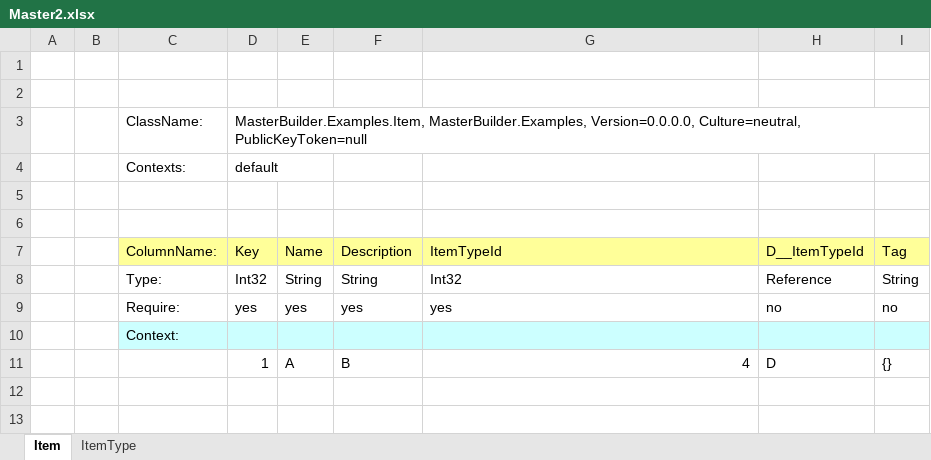
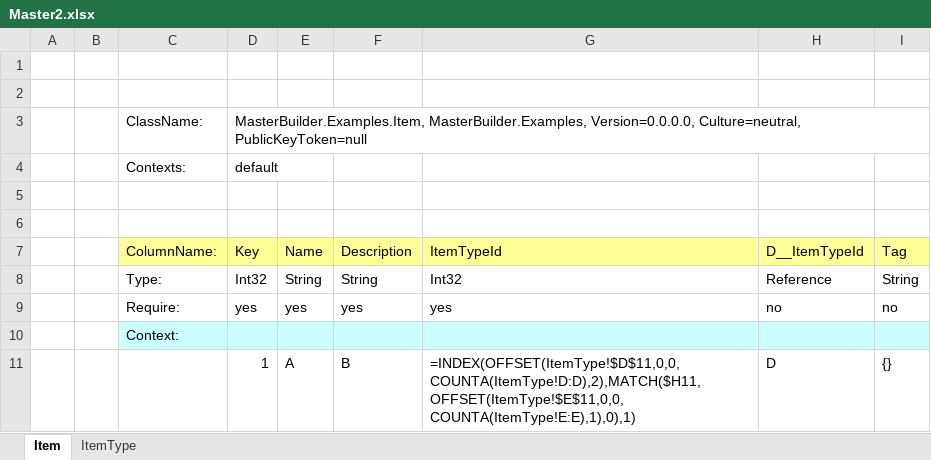
Before and after one commit to MineMonsterLabo/PublicCorePackages, an Excel workbook: Assets/Examples/MasterBuilder/Resources/Masters/Master2.xlsx, sheet Item, drawn as a sheet; values as stored, in another font and other column widths than the file's, no borders; formulas without a stored value are shown as written; charts and pictures not drawn; the diff names each change by its address in the sheet, - before the commit and + after, or states it on an @@ line.

Commit message:
MasterBuilder > マスタ修正

```diff
--- a/Assets/Examples/MasterBuilder/Resources/Masters/Master2.xlsx (sheet Item)
+++ b/Assets/Examples/MasterBuilder/Resources/Masters/Master2.xlsx (sheet Item)
-G11: 4
+G11: =INDEX(OFFSET(ItemType!$D$11,0,0,COUNTA(ItemType!D:D),2),MATCH($H11,OFFSET(ItemType!$E$11,0,0,COUNTA(ItemType!E:E),1),0),1)
```
Also changed, not shown: charts or pictures, Assets/Examples/MasterBuilder/Resources/Masters/Master.xlsx.
